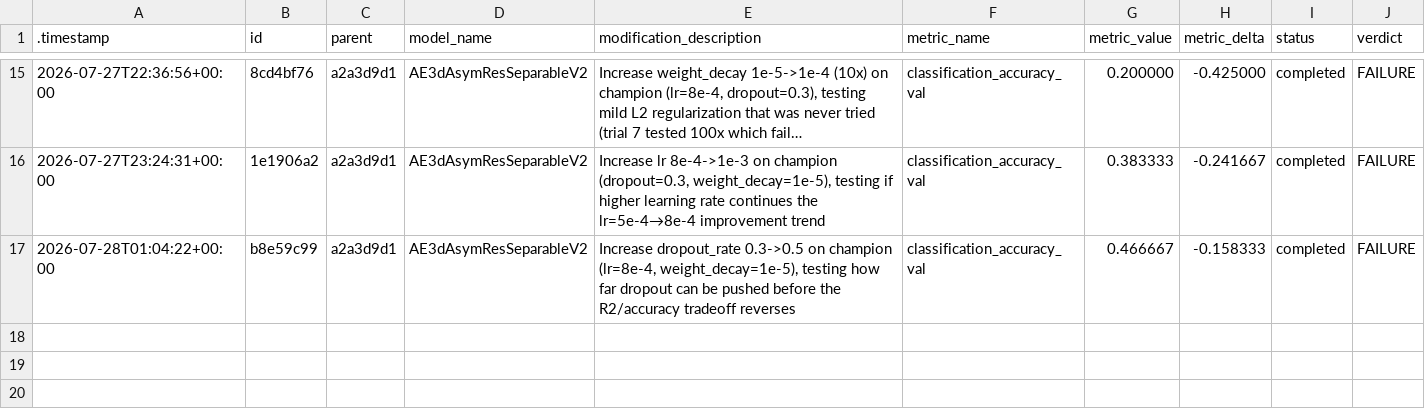
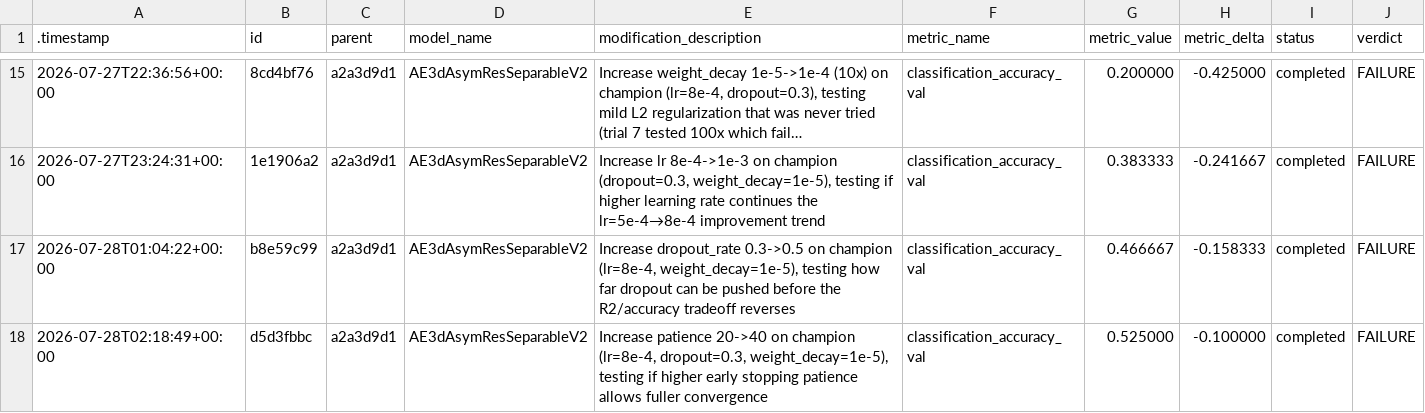
Before and after one commit to Arthur-Peronne/SDSC-IRM, a CSV file: ai_agent/experiments/trial_log.csv, drawn as a sheet; only a part is shown, gaps mark what is left out; long unchanged cells end in …; the diff names each change by its address in the sheet, - before the commit and + after, or states it on an @@ line.

Commit message:
[trial] d5d3fbbc FAILURE (0.5250)

```diff
--- a/ai_agent/experiments/trial_log.csv
+++ b/ai_agent/experiments/trial_log.csv
+row 18: 2026-07-28T02:18:49+00:00 | d5d3fbbc | a2a3d9d1 | AE3dAsymResSeparableV2 | Increase patience 20->40 on champion (lr=8e-4, dropout=0.3, weight_decay=1e-5), testing if higher early stopping patience allows fuller convergence | classification_accuracy_val | 0.525000 | -0.100000 | completed | FAILURE
```
Also changed, not shown: 3 other files.
